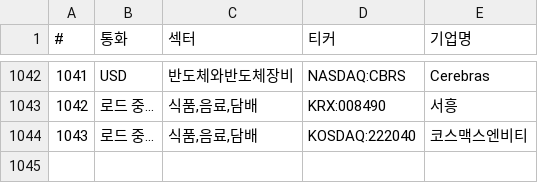
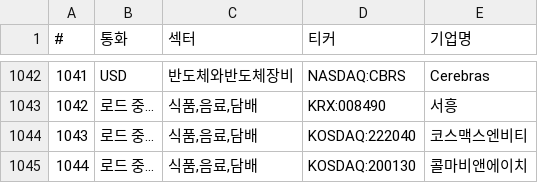
Before and after one commit to sisyphe10/Antigravity_Market_Dashboard, a CSV file: universe_tickers.csv, drawn as a sheet; only a part is shown, gaps mark what is left out; the diff names each change by its address in the sheet, - before the commit and + after, or states it on an @@ line.

```diff
--- a/universe_tickers.csv
+++ b/universe_tickers.csv
+row 1045: 1044 | 로드 중... | 식품,음료,담배 | KOSDAQ:200130 | 콜마비앤에이치
```
Also changed, not shown: 2 other files.
